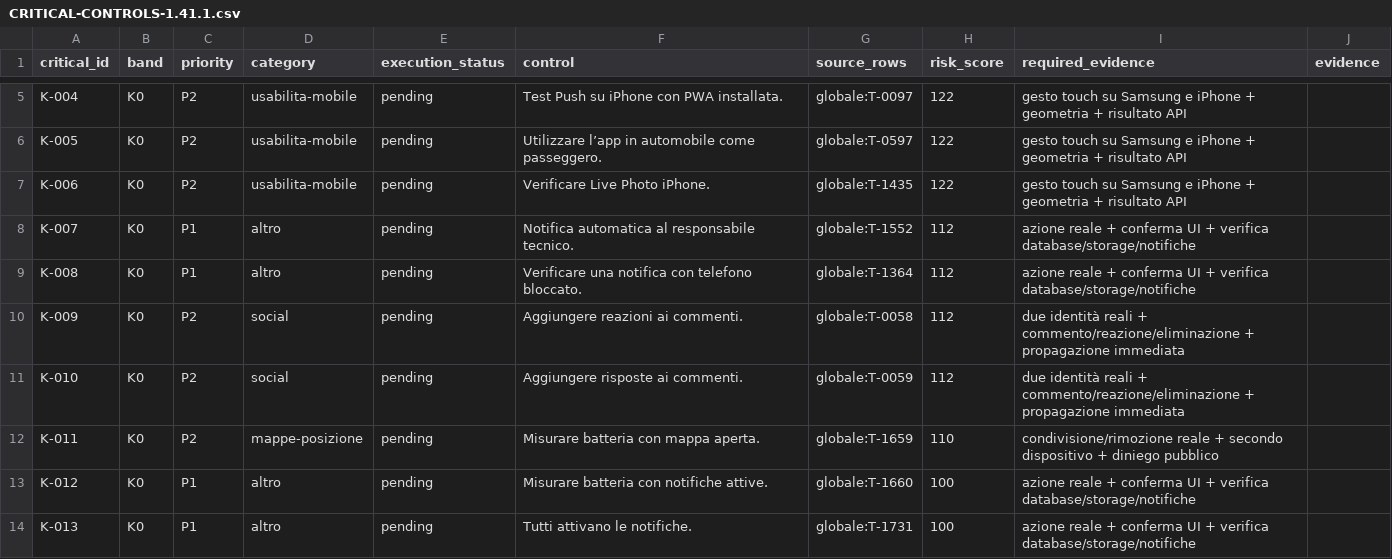
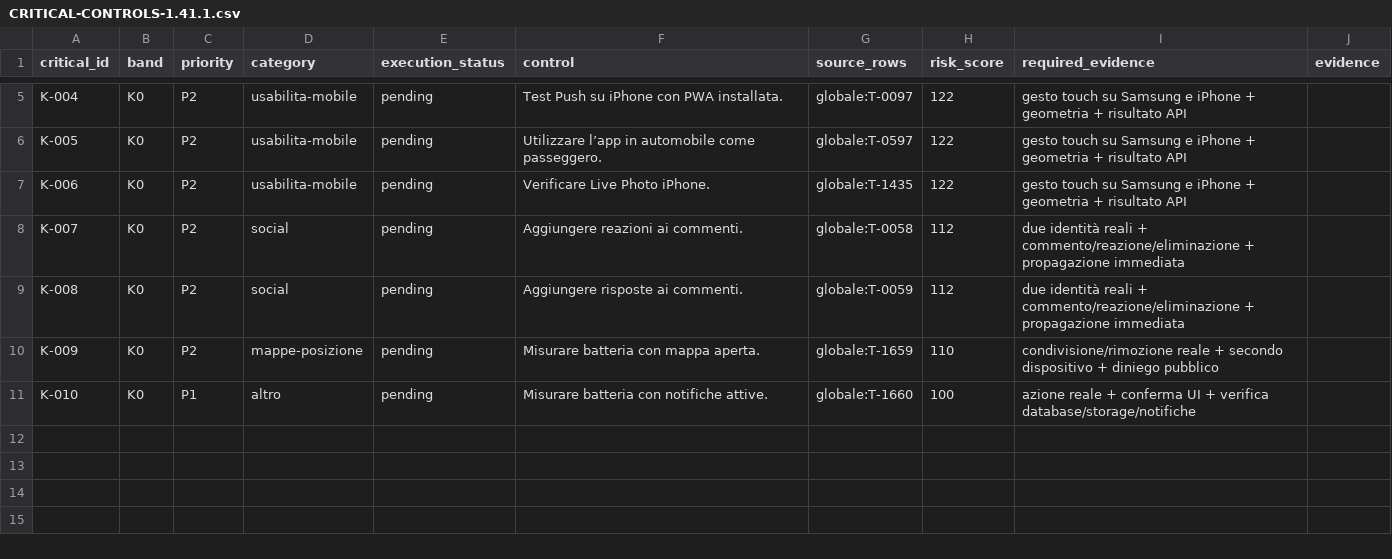
Before and after one commit to andreacivi80/viaggio-in-india, a CSV file: docs/CRITICAL-CONTROLS-1.41.1.csv, drawn as a sheet; only a part is shown, gaps mark what is left out.

```diff
--- a/docs/CRITICAL-CONTROLS-1.41.1.csv
+++ b/docs/CRITICAL-CONTROLS-1.41.1.csv
@@ -7,8 +7,5 @@ K-005,K0,P2,usabilita-mobile,pending,Utilizzare l’app in automobile come passe
 K-006,K0,P2,usabilita-mobile,pending,Verificare Live Photo iPhone.,globale:T-1435,122,gesto touch su Samsung e iPhone + geometria + risultato API,
-K-007,K0,P1,altro,pending,Notifica automatica al responsabile tecnico.,globale:T-1552,112,azione reale + conferma UI + verifica database/storage/notifiche,
-K-008,K0,P1,altro,pending,Verificare una notifica con telefono bloccato.,globale:T-1364,112,azione reale + conferma UI + verifica database/storage/notifiche,
-K-009,K0,P2,social,pending,Aggiungere reazioni ai commenti.,globale:T-0058,112,due identità reali + commento/reazione/eliminazione + propagazione immediata,
-K-010,K0,P2,social,pending,Aggiungere risposte ai commenti.,globale:T-0059,112,due identità reali + commento/reazione/eliminazione + propagazione immediata,
-K-011,K0,P2,mappe-posizione,pending,Misurare batteria con mappa aperta.,globale:T-1659,110,condivisione/rimozione reale + secondo dispositivo + diniego pubblico,
-K-012,K0,P1,altro,pending,Misurare batteria con notifiche attive.,globale:T-1660,100,azione reale + conferma UI + verifica database/storage/notifiche,
-K-013,K0,P1,altro,pending,Tutti attivano le notifiche.,globale:T-1731,100,azione reale + conferma UI + verifica database/storage/notifiche,
+K-007,K0,P2,social,pending,Aggiungere reazioni ai commenti.,globale:T-0058,112,due identità reali + commento/reazione/eliminazione + propagazione immediata,
+K-008,K0,P2,social,pending,Aggiungere risposte ai commenti.,globale:T-0059,112,due identità reali + commento/reazione/eliminazione + propagazione immediata,
+K-009,K0,P2,mappe-posizione,pending,Misurare batteria con mappa aperta.,globale:T-1659,110,condivisione/rimozione reale + secondo dispositivo + diniego pubblico,
+K-010,K0,P1,altro,pending,Misurare batteria con notifiche attive.,globale:T-1660,100,azione reale + conferma UI + verifica database/storage/notifiche,
```
Also changed, not shown: docs/CONTROL-COVERAGE.csv, 15 other files.
